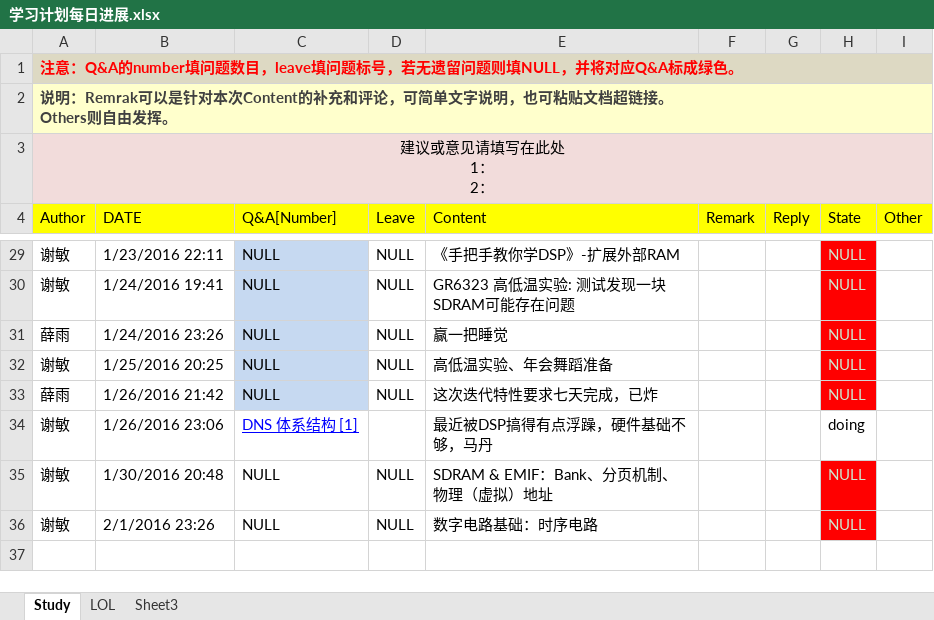
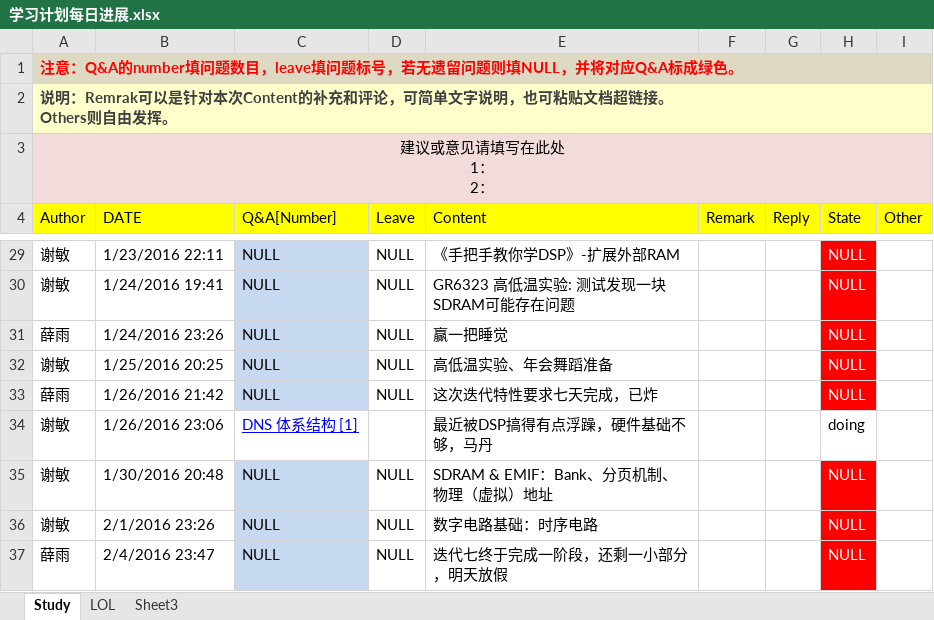
Before and after one commit to OOCC/PlanGIt, an Excel workbook: 学习计划每日进展.xlsx, sheet Study, drawn as a sheet; only a part is shown, gaps mark what is left out; values as stored, in another font and other column widths than the file's, no borders; the diff covers the shown part only; the diff names each change by its address in the sheet, - before the commit and + after, or states it on an @@ line.

Commit message:
迭代七大部分工作完成

```diff
--- a/学习计划每日进展.xlsx (sheet Study)
+++ b/学习计划每日进展.xlsx (sheet Study)
-H29:H33 text colour: #CCE8CF
+H29:H33 text colour: #FFFFFF
-C35:C36 fill: none
+C35:C36 fill: #C6D9F1
-H35:H36 text colour: #CCE8CF
+H35:H36 text colour: #FFFFFF
+row 37: 薛雨 | 2/4/2016 23:47 | NULL | NULL | 迭代七终于完成一阶段，还剩一小部分，明天放假 |  |  | NULL
```
Also changed, not shown: cell formats elsewhere in this sheet, sheet LOL.
